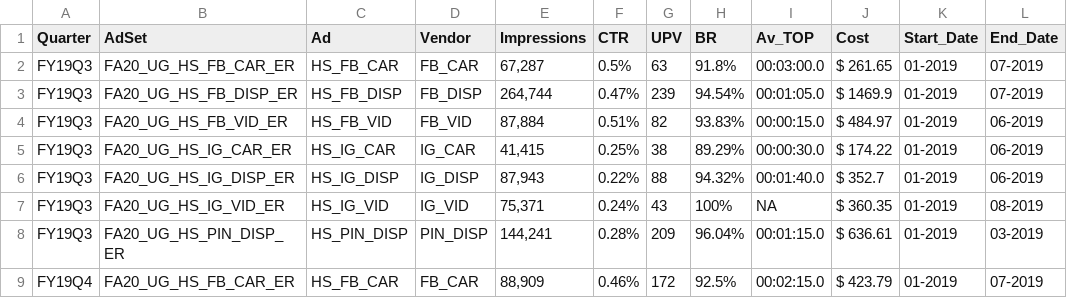
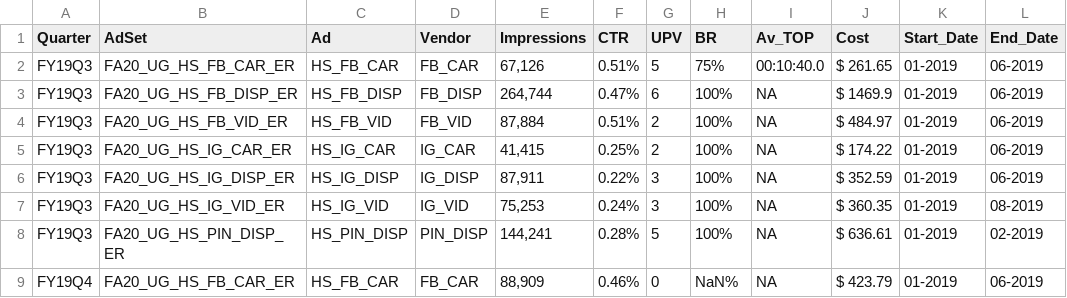
Before and after one commit to edithbird/quarterly-ad-analytics-projects, a CSV file: FlowchartCampusTours.csv, drawn as a sheet; only a part is shown; the diff covers the shown part only.

```diff
--- a/FlowchartCampusTours.csv
+++ b/FlowchartCampusTours.csv
@@ -1,9 +1,9 @@
 "Quarter","AdSet","Ad","Vendor","Impressions","CTR","UPV","BR","Av_TOP","Cost","Start_Date","End_Date"
-"FY19Q3","FA20_UG_HS_FB_CAR_ER","HS_FB_CAR","FB_CAR","67,287","0.5%","63","91.8%", 00:03:00.0,"$ 261.65","01-2019","07-2019"
-"FY19Q3","FA20_UG_HS_FB_DISP_ER","HS_FB_DISP","FB_DISP","264,744","0.47%","239","94.54%", 00:01:05.0,"$ 1469.9","01-2019","07-2019"
-"FY19Q3","FA20_UG_HS_FB_VID_ER","HS_FB_VID","FB_VID","87,884","0.51%","82","93.83%", 00:00:15.0,"$ 484.97","01-2019","06-2019"
-"FY19Q3","FA20_UG_HS_IG_CAR_ER","HS_IG_CAR","IG_CAR","41,415","0.25%","38","89.29%", 00:00:30.0,"$ 174.22","01-2019","06-2019"
-"FY19Q3","FA20_UG_HS_IG_DISP_ER","HS_IG_DISP","IG_DISP","87,943","0.22%","88","94.32%", 00:01:40.0,"$ 352.7","01-2019","06-2019"
-"FY19Q3","FA20_UG_HS_IG_VID_ER","HS_IG_VID","IG_VID","75,371","0.24%","43","100%",NA,"$ 360.35","01-2019","08-2019"
-"FY19Q3","FA20_UG_HS_PIN_DISP_ER","HS_PIN_DISP","PIN_DISP","144,241","0.28%","209","96.04%", 00:01:15.0,"$ 636.61","01-2019","03-2019"
-"FY19Q4","FA20_UG_HS_FB_CAR_ER","HS_FB_CAR","FB_CAR","88,909","0.46%","172","92.5%", 00:02:15.0,"$ 423.79","01-2019","07-2019"
+"FY19Q3","FA20_UG_HS_FB_CAR_ER","HS_FB_CAR","FB_CAR","67,126","0.51%","5","75%", 00:10:40.0,"$ 261.65","01-2019","06-2019"
+"FY19Q3","FA20_UG_HS_FB_DISP_ER","HS_FB_DISP","FB_DISP","264,744","0.47%","6","100%",NA,"$ 1469.9","01-2019","06-2019"
+"FY19Q3","FA20_UG_HS_FB_VID_ER","HS_FB_VID","FB_VID","87,884","0.51%","2","100%",NA,"$ 484.97","01-2019","06-2019"
+"FY19Q3","FA20_UG_HS_IG_CAR_ER","HS_IG_CAR","IG_CAR","41,415","0.25%","2","100%",NA,"$ 174.22","01-2019","06-2019"
+"FY19Q3","FA20_UG_HS_IG_DISP_ER","HS_IG_DISP","IG_DISP","87,911","0.22%","3","100%",NA,"$ 352.59","01-2019","06-2019"
+"FY19Q3","FA20_UG_HS_IG_VID_ER","HS_IG_VID","IG_VID","75,253","0.24%","3","100%",NA,"$ 360.35","01-2019","08-2019"
+"FY19Q3","FA20_UG_HS_PIN_DISP_ER","HS_PIN_DISP","PIN_DISP","144,241","0.28%","5","100%",NA,"$ 636.61","01-2019","02-2019"
+"FY19Q4","FA20_UG_HS_FB_CAR_ER","HS_FB_CAR","FB_CAR","88,909","0.46%","0","NaN%",NA,"$ 423.79","01-2019","06-2019"
```
Also changed, not shown: 41 edited cells elsewhere in this file, Flowchart.csv, FlowchartGrad.csv, 17 other files.
